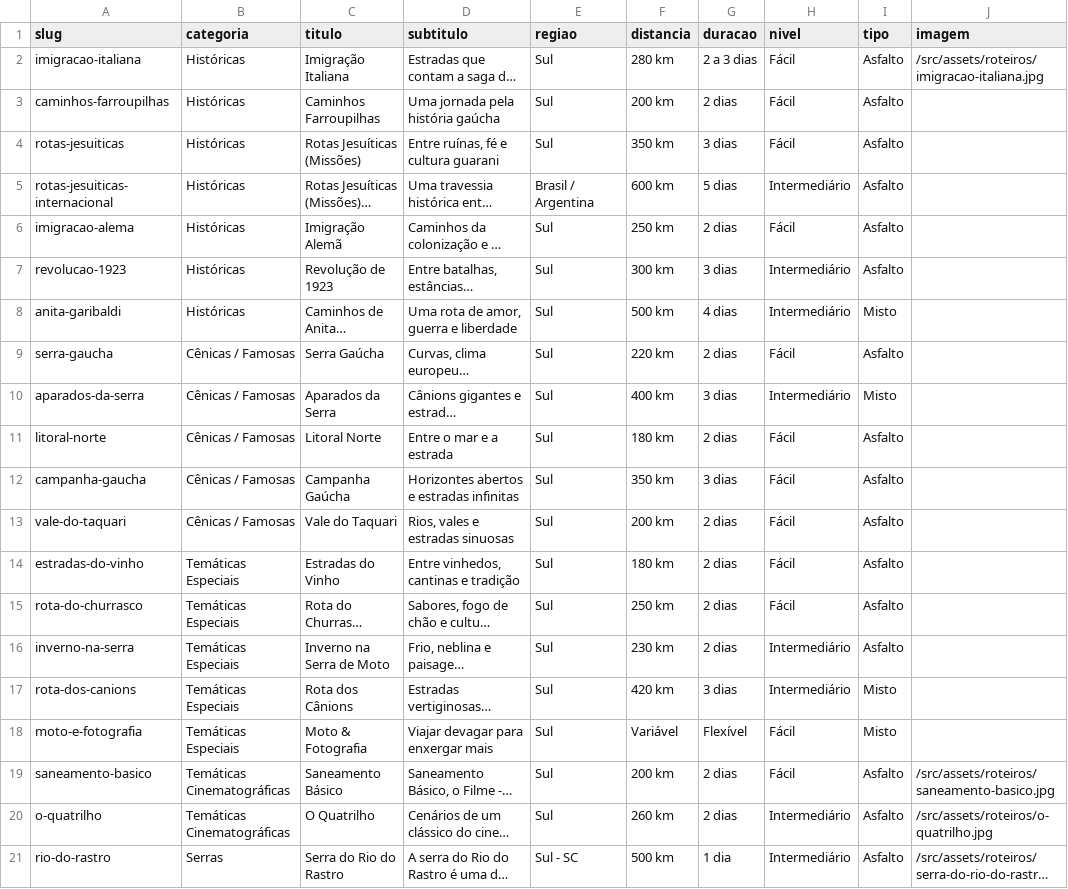
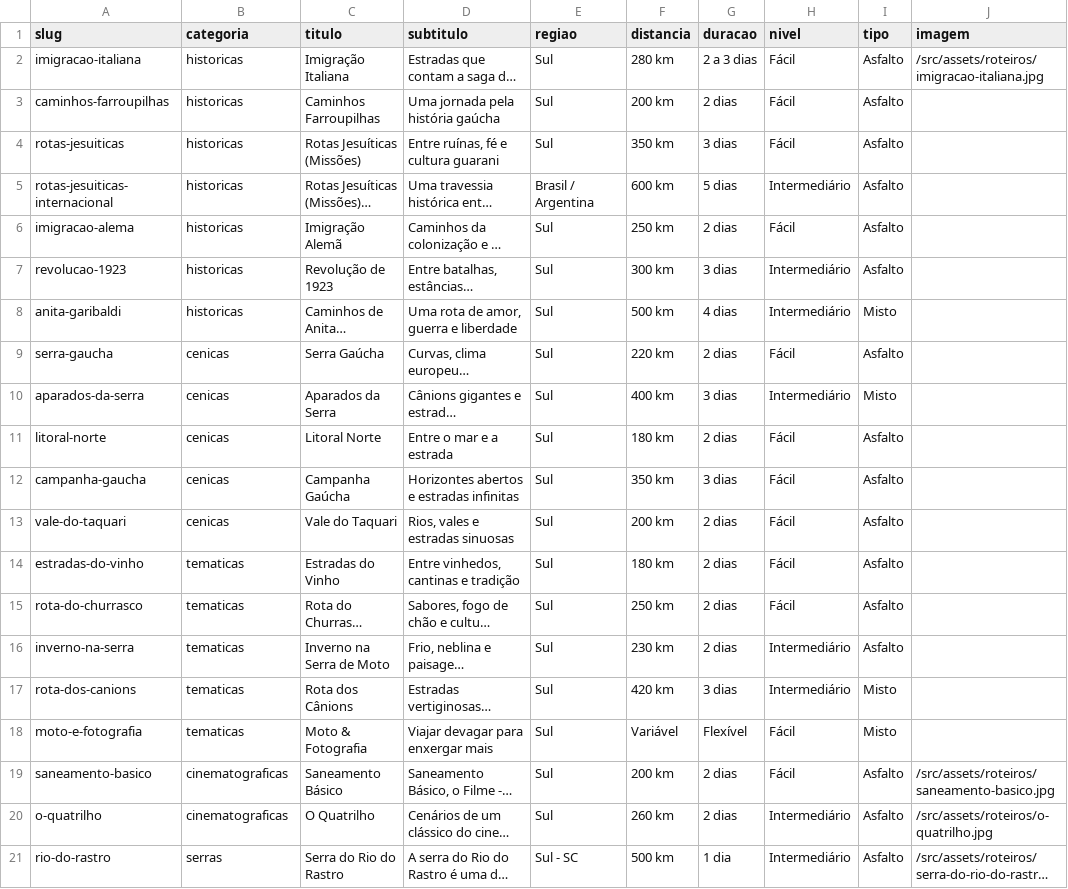
Before and after one commit to jacksonasantos/estradas-que-contam-historias, a CSV file: public/roteiros.csv, drawn as a sheet; only a part is shown; long unchanged cells end in …; the diff names each change by its address in the sheet, - before the commit and + after, or states it on an @@ line.

```diff
--- a/public/roteiros.csv
+++ b/public/roteiros.csv
-B2:B8 (categoria): Históricas
+B2:B8 (categoria): historicas
-B9:B13 (categoria): Cênicas / Famosas
+B9:B13 (categoria): cenicas
-B14:B18 (categoria): Temáticas Especiais
+B14:B18 (categoria): tematicas
-B19:B20 (categoria): Temáticas Cinematográficas
+B19:B20 (categoria): cinematograficas
-B21 (categoria): Serras
+B21 (categoria): serras
```
Also changed, not shown: 7 other files.
